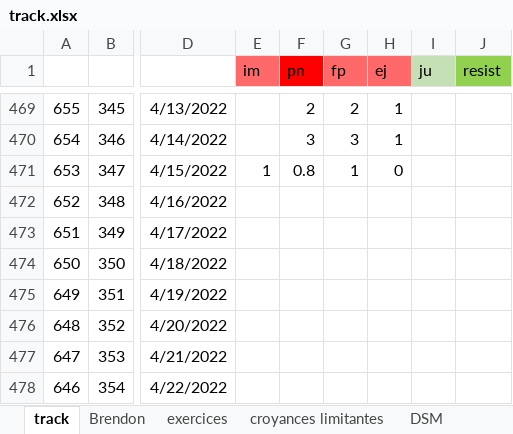
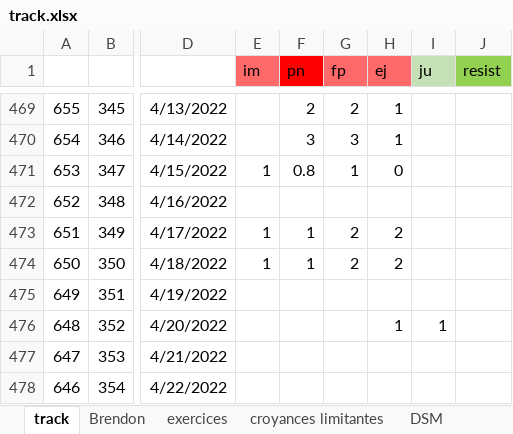
Before and after one commit to lenopgm/notes, an Excel workbook: track.xlsx, sheet track, drawn as a sheet; only a part is shown, gaps mark what is left out; values as stored, in another font and other column widths than the file's, no borders; the diff names each change by its address in the sheet, - before the commit and + after, or states it on an @@ line.

Commit message:
osef

```diff
--- a/track.xlsx (sheet track)
+++ b/track.xlsx (sheet track)
-E473:E474 (im): (empty)
+E473:E474 (im): 1
-F473:F474 (pn): (empty)
+F473:F474 (pn): 1
-G473:G474 (fp): (empty)
+G473:G474 (fp): 2
-H473:H474 (ej): (empty)
+H473:H474 (ej): 2
-H476 (ej): (empty)
+H476 (ej): 1
-I476 (ju): (empty)
+I476 (ju): 1
```
